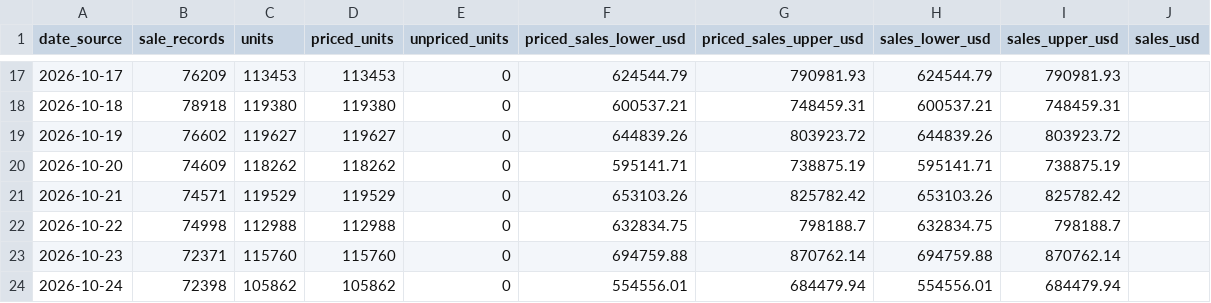
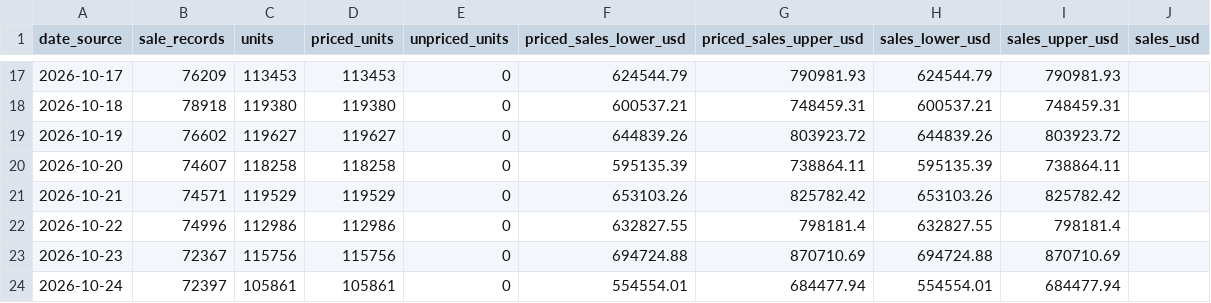
Before and after one commit to hanshanley/pokemon-tcg, a CSV file: reports/latest/daily-sales-value.csv, drawn as a sheet; only a part is shown, gaps mark what is left out; the diff covers the shown part only.

Commit message:
Update daily Pokemon volume: 2026-11-16

```diff
--- a/reports/latest/daily-sales-value.csv
+++ b/reports/latest/daily-sales-value.csv
@@ -19,6 +19,6 @@
 "2026-10-19","76602","119627","119627","0","644839.26","803923.72","644839.26","803923.72",""
-"2026-10-20","74609","118262","118262","0","595141.71","738875.19","595141.71","738875.19",""
+"2026-10-20","74607","118258","118258","0","595135.39","738864.11","595135.39","738864.11",""
 "2026-10-21","74571","119529","119529","0","653103.26","825782.42","653103.26","825782.42",""
-"2026-10-22","74998","112988","112988","0","632834.75","798188.7","632834.75","798188.7",""
-"2026-10-23","72371","115760","115760","0","694759.88","870762.14","694759.88","870762.14",""
-"2026-10-24","72398","105862","105862","0","554556.01","684479.94","554556.01","684479.94",""
+"2026-10-22","74996","112986","112986","0","632827.55","798181.4","632827.55","798181.4",""
+"2026-10-23","72367","115756","115756","0","694724.88","870710.69","694724.88","870710.69",""
+"2026-10-24","72397","105861","105861","0","554554.01","684477.94","554554.01","684477.94",""
```
Also changed, not shown: 133 edited cells elsewhere in this file, reports/latest/daily-trading.csv, reports/latest/daily-volume.csv, 7 other files.
